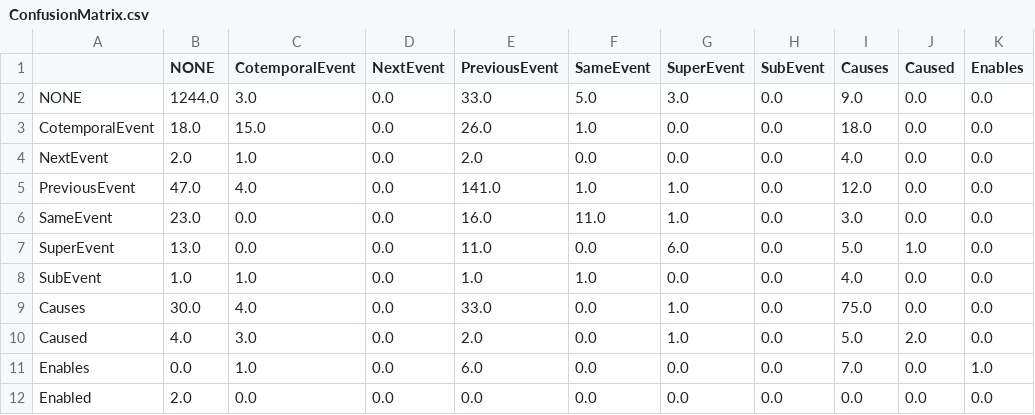
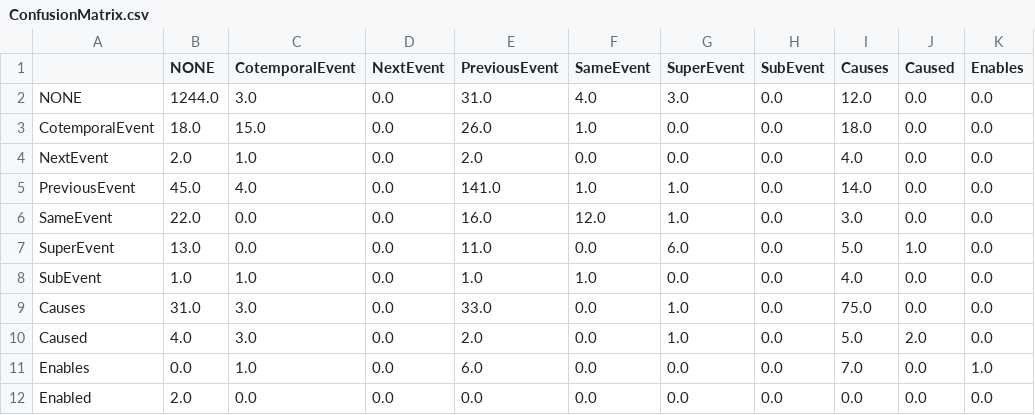
Before and after one commit to ajutscaria/CS224U, a CSV file: NLPCodeBase/ConfusionMatrix.csv, drawn as a sheet; only a part is shown; the diff names each change by its address in the sheet, - before the commit and + after, or states it on an @@ line.

```diff
--- a/NLPCodeBase/ConfusionMatrix.csv
+++ b/NLPCodeBase/ConfusionMatrix.csv
-E2 (PreviousEvent): 33.0
+E2 (PreviousEvent): 31.0
-F2 (SameEvent): 5.0
+F2 (SameEvent): 4.0
-I2 (Causes): 9.0
+I2 (Causes): 12.0
-B5 (NONE): 47.0
+B5 (NONE): 45.0
-I5 (Causes): 12.0
+I5 (Causes): 14.0
-B6 (NONE): 23.0
+B6 (NONE): 22.0
-F6 (SameEvent): 11.0
+F6 (SameEvent): 12.0
-B9 (NONE): 30.0
+B9 (NONE): 31.0
-C9 (CotemporalEvent): 4.0
+C9 (CotemporalEvent): 3.0
```
Also changed, not shown: 51 other files.
